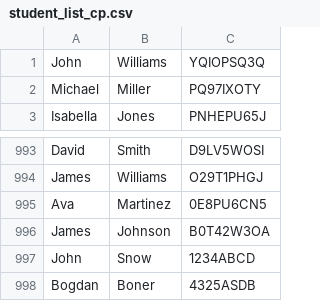
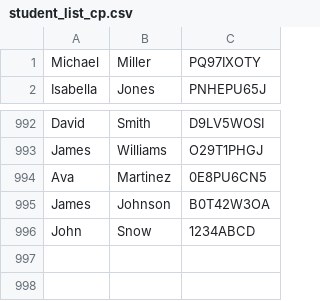
Before and after one commit to pyrczuu/UnitTests, a CSV file: GitProject/lists/student_list_cp.csv, drawn as a sheet; only a part is shown, gaps mark what is left out.

Commit message:
feat: new method allow to delete student

```diff
--- a/GitProject/lists/student_list_cp.csv
+++ b/GitProject/lists/student_list_cp.csv
@@ -1,2 +1 @@
-John;Williams;YQIOPSQ3Q
 Michael;Miller;PQ97IXOTY
@@ -997,2 +996 @@ James;Johnson;B0T42W3OA
 John;Snow;1234ABCD
-Bogdan;Boner;4325ASDB
```
Also changed, not shown: 3 other files.
